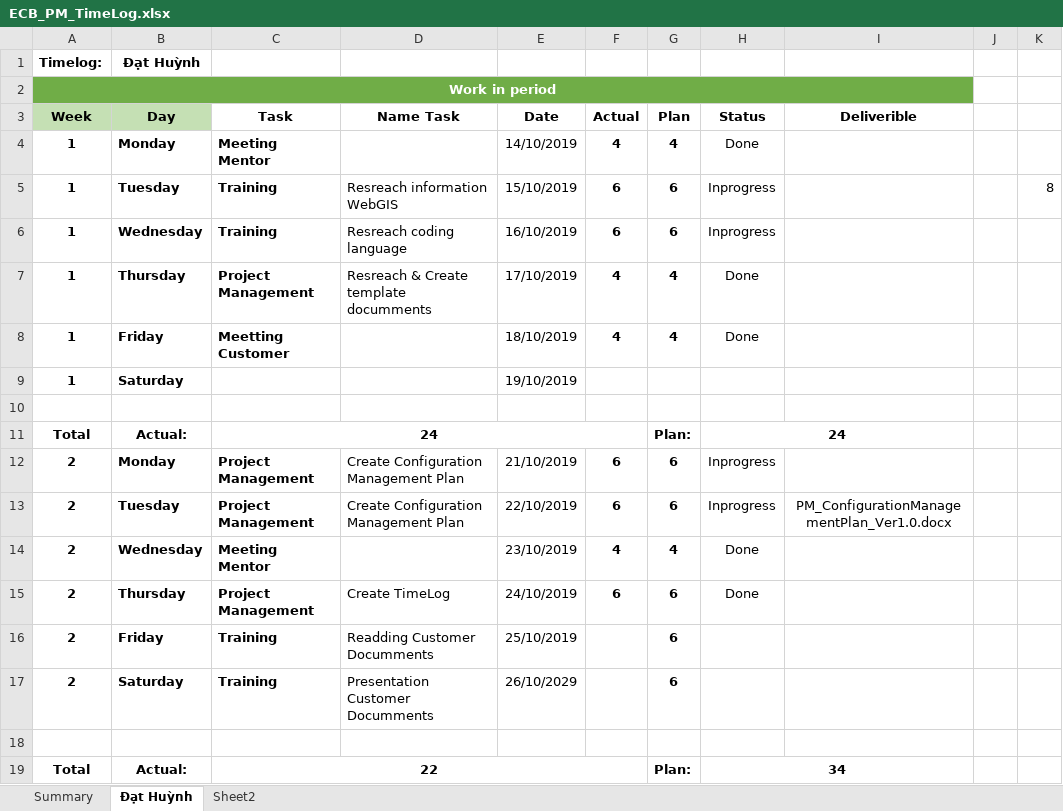
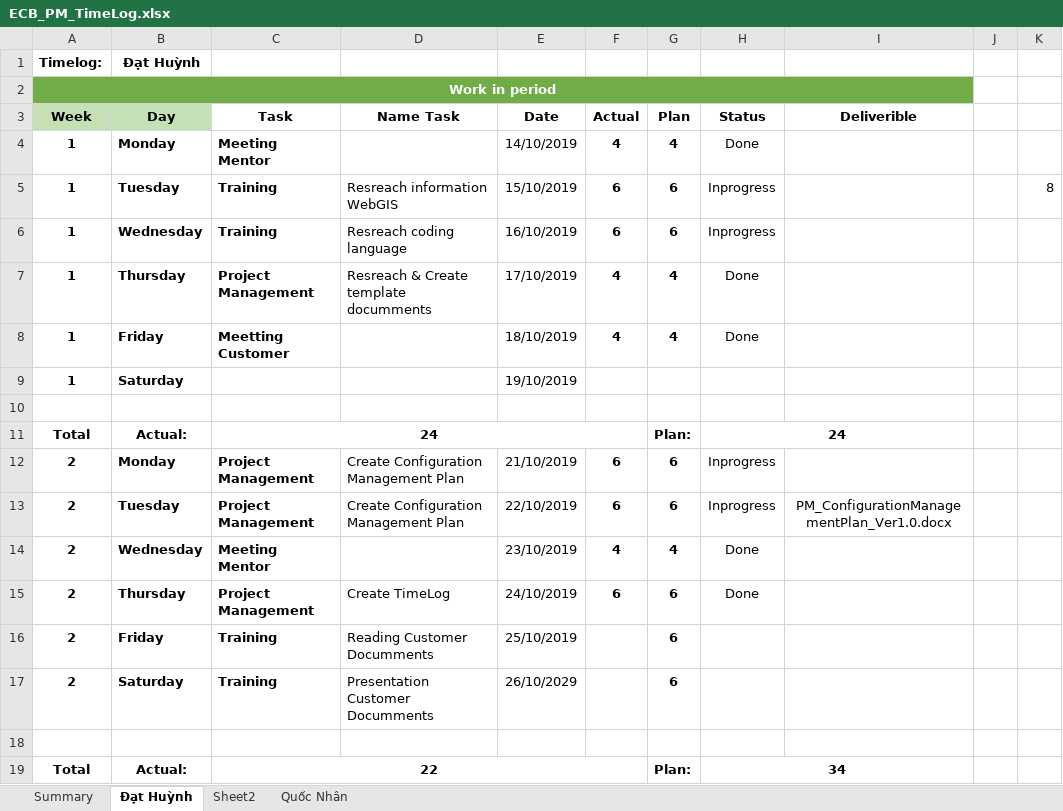
Before and after one commit to DamianHuynh/Capstone-Project, an Excel workbook: Improgress/4. Timelog/ECB_PM_TimeLog.xlsx, sheet Đạt Huỳnh, drawn as a sheet; values as stored, in another font and other column widths than the file's, no borders; the diff names each change by its address in the sheet, - before the commit and + after, or states it on an @@ line.

Commit message:
Update ECB_PM_TimeLog.xlsx
timelog quốc nhân

```diff
--- a/Improgress/4. Timelog/ECB_PM_TimeLog.xlsx (sheet Đạt Huỳnh)
+++ b/Improgress/4. Timelog/ECB_PM_TimeLog.xlsx (sheet Đạt Huỳnh)
+sheet tab: Quốc Nhân
-D16 (Name Task): Readding Customer Documments
+D16 (Name Task): Reading Customer Documments
```
Also changed, not shown: charts or pictures.
